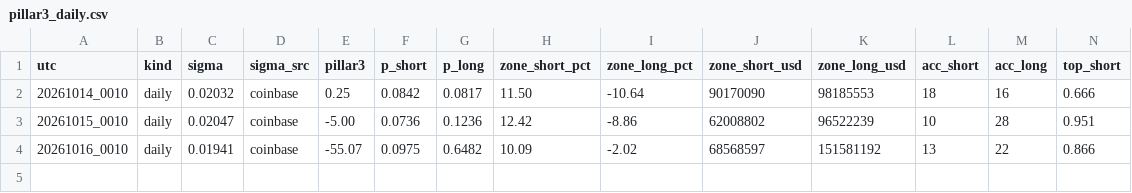
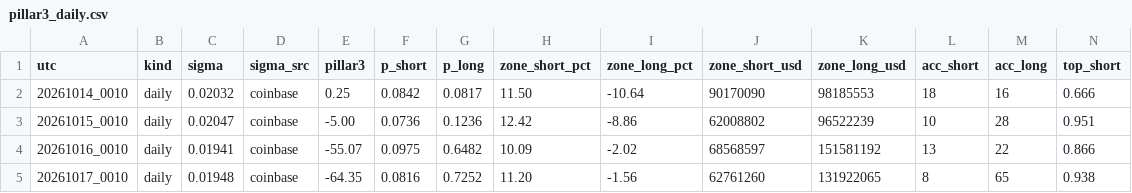
Before and after one commit to hinzorlov-web/btc-hl-collector, a CSV file: data/pillar3_daily.csv, drawn as a sheet; only a part is shown; rows hold the shown columns only; the diff names each change by its address in the sheet, - before the commit and + after, or states it on an @@ line.

```diff
--- a/data/pillar3_daily.csv
+++ b/data/pillar3_daily.csv
+row 5: 20261017_0010 | daily | 0.01948 | coinbase | -64.35 | 0.0816 | 0.7252 | 11.20 | -1.56 | 62761260 | 131922065 | 8 | 65 | 0.938
```
Also changed, not shown: data/hl_log.csv, 2 other files.
